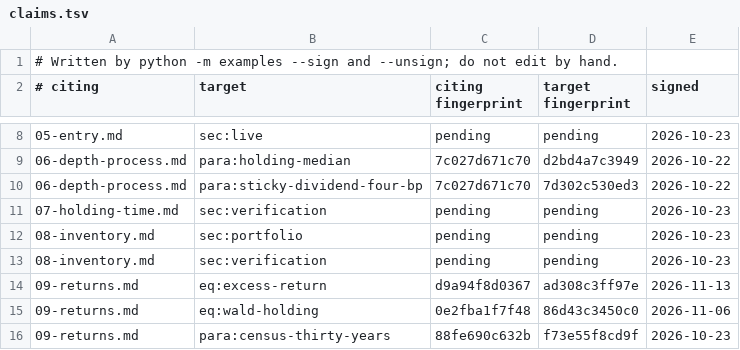
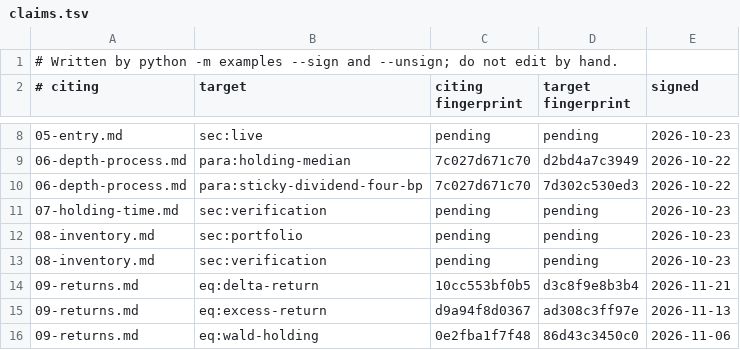
Before and after one commit to skoulik/Wheel-Model, a TSV file: sections/claims.tsv, drawn as a sheet; only a part is shown, gaps mark what is left out; the shorter side is filled out with more unchanged rows.

```diff
--- a/sections/claims.tsv
+++ b/sections/claims.tsv
@@ -13,2 +13,3 @@
 08-inventory.md	sec:verification	pending	pending	2026-10-23
+09-returns.md	eq:delta-return	10cc553bf0b5	d3c8f9e8b3b4	2026-11-21
 09-returns.md	eq:excess-return	d9a94f8d0367	ad308c3ff97e	2026-11-13
```
Also changed, not shown: 1 other file.
